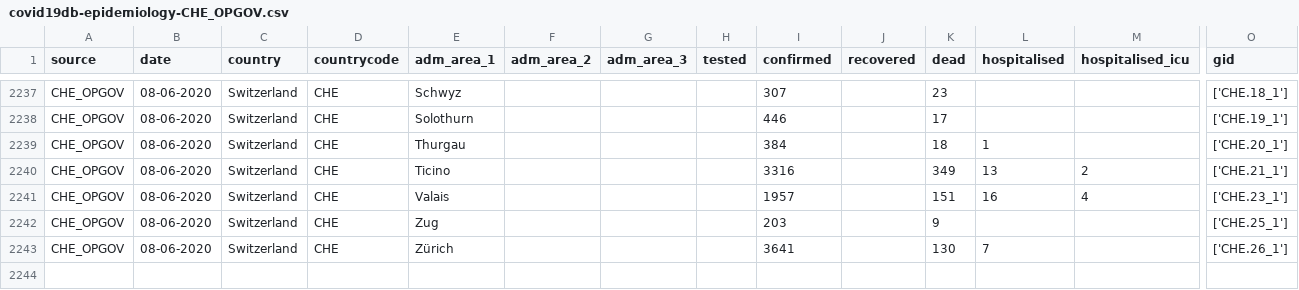
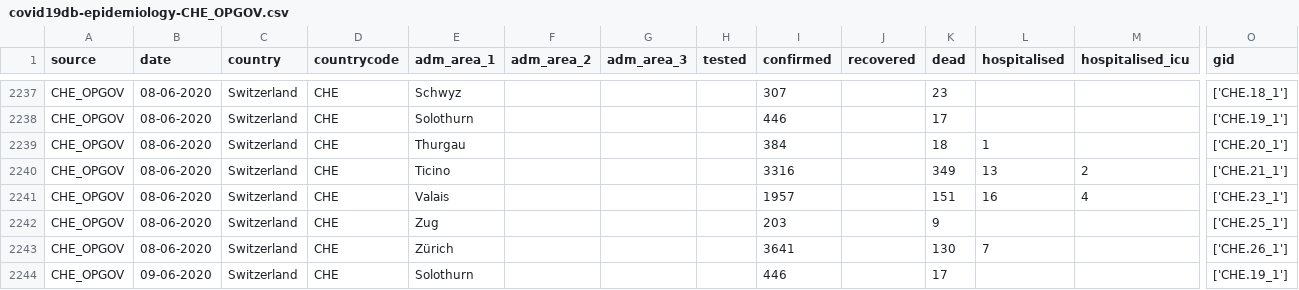
Before and after one commit to covid19db/data-archive, a CSV file: data-epidemiology/covid19db-epidemiology-CHE_OPGOV.csv, drawn as a sheet; only a part is shown, gaps mark what is left out; rows hold the shown columns only; the diff names each change by its address in the sheet, - before the commit and + after, or states it on an @@ line.

```diff
--- a/data-epidemiology/covid19db-epidemiology-CHE_OPGOV.csv
+++ b/data-epidemiology/covid19db-epidemiology-CHE_OPGOV.csv
+row 2244: CHE_OPGOV | 09-06-2020 | Switzerland | CHE | Solothurn |  |  |  | 446 |  | 17 |  |  | ['CHE.19_1']
```
Also changed, not shown: data-epidemiology/covid19db-epidemiology-SWE_SIR.csv, data-epidemiology/covid19db-epidemiology-THA_STAT.csv, 4 other files.
